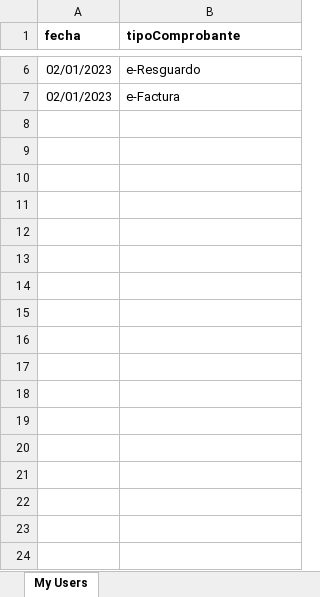
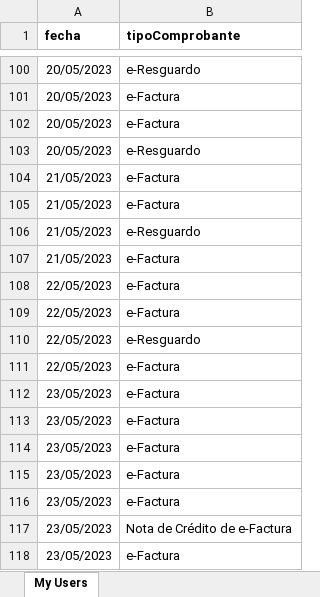
Before and after one commit to dcmdev1979/rg, an Excel workbook: files/cfe.xlsx, sheet My Users, drawn as a sheet; only a part is shown, gaps mark what is left out; values as stored, in another font and other column widths than the file's, no borders; addresses are those after the commit; the diff covers the shown part only; the diff names each change by its address in the sheet, - before the commit and + after, or states it on an @@ line.

```diff
--- a/files/cfe.xlsx (sheet My Users)
+++ b/files/cfe.xlsx (sheet My Users)
-A100:A101 (fecha): 02/01/2023
+A100:A101 (fecha): 20/05/2023
+row 102: 20/05/2023 | e-Factura
+row 103: 20/05/2023 | e-Resguardo
+row 104: 21/05/2023 | e-Factura
+row 105: 21/05/2023 | e-Factura
+row 106: 21/05/2023 | e-Resguardo
+row 107: 21/05/2023 | e-Factura
+row 108: 22/05/2023 | e-Factura
+row 109: 22/05/2023 | e-Factura
+row 110: 22/05/2023 | e-Resguardo
+row 111: 22/05/2023 | e-Factura
+row 112: 23/05/2023 | e-Factura
+row 113: 23/05/2023 | e-Factura
+row 114: 23/05/2023 | e-Factura
+row 115: 23/05/2023 | e-Factura
+row 116: 23/05/2023 | e-Factura
+row 117: 23/05/2023 | Nota de Crédito de e-Factura
+row 118: 23/05/2023 | e-Factura
```
Also changed, not shown: 180 added rows and 4 edited cells elsewhere in this sheet, 4 other files.
